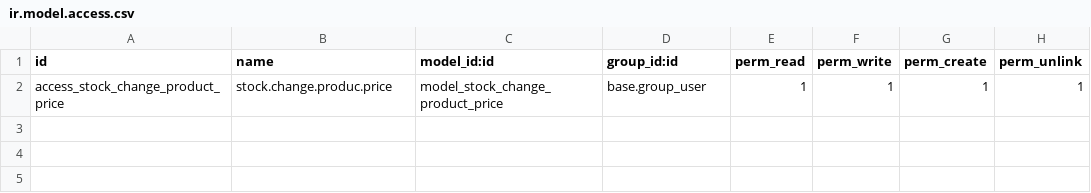
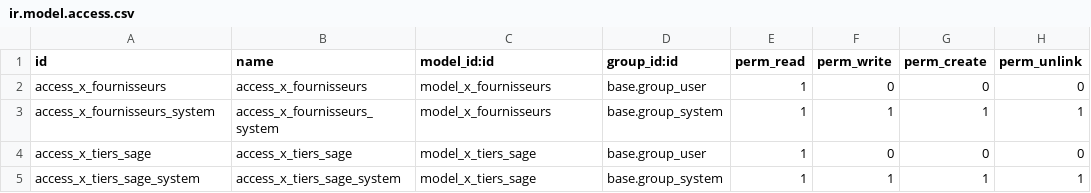
Before and after one commit to adquat/exaprobe, a CSV file: adquat_advanced/security/ir.model.access.csv, drawn as a sheet; addresses are those after the commit; the diff names each change by its address in the sheet, - before the commit and + after, or states it on an @@ line.

```diff
--- a/adquat_advanced/security/ir.model.access.csv
+++ b/adquat_advanced/security/ir.model.access.csv
+row 2: access_x_fournisseurs | access_x_fournisseurs | model_x_fournisseurs | base.group_user | 1 | 0 | 0 | 0
+row 3: access_x_fournisseurs_system | access_x_fournisseurs_system | model_x_fournisseurs | base.group_system | 1 | 1 | 1 | 1
+row 4: access_x_tiers_sage | access_x_tiers_sage | model_x_tiers_sage | base.group_user | 1 | 0 | 0 | 0
-A5 (id): access_stock_change_product_price
+A5 (id): access_x_tiers_sage_system
-B5 (name): stock.change.produc.price
+B5 (name): access_x_tiers_sage_system
-C5 (model_id:id): model_stock_change_product_price
+C5 (model_id:id): model_x_tiers_sage
-D5 (group_id:id): base.group_user
+D5 (group_id:id): base.group_system
```
Also changed, not shown: 12 other files.
